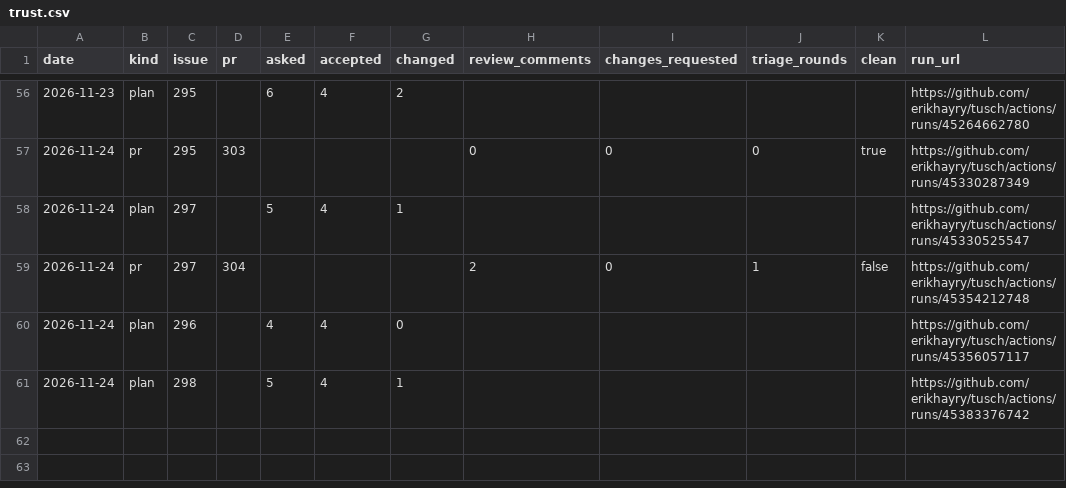
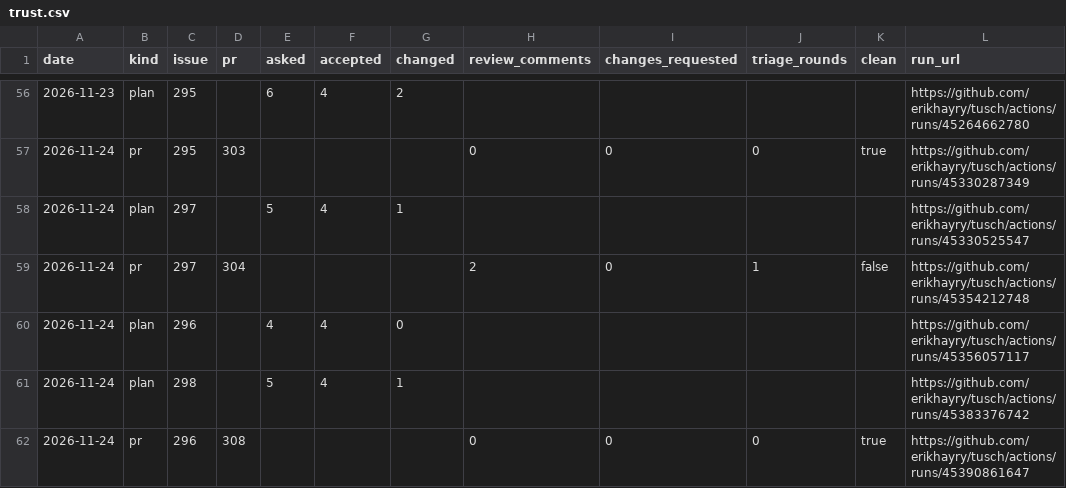
Before and after one commit to erikhayry/tusch, a CSV file: trust.csv, drawn as a sheet; only a part is shown, gaps mark what is left out; the diff names each change by its address in the sheet, - before the commit and + after, or states it on an @@ line.

```diff
--- a/trust.csv
+++ b/trust.csv
+row 62: 2026-11-24 | pr | 296 | 308 |  |  |  | 0 | 0 | 0 | true | https://github.com/erikhayry/tusch/actions/runs/45390861647
```
